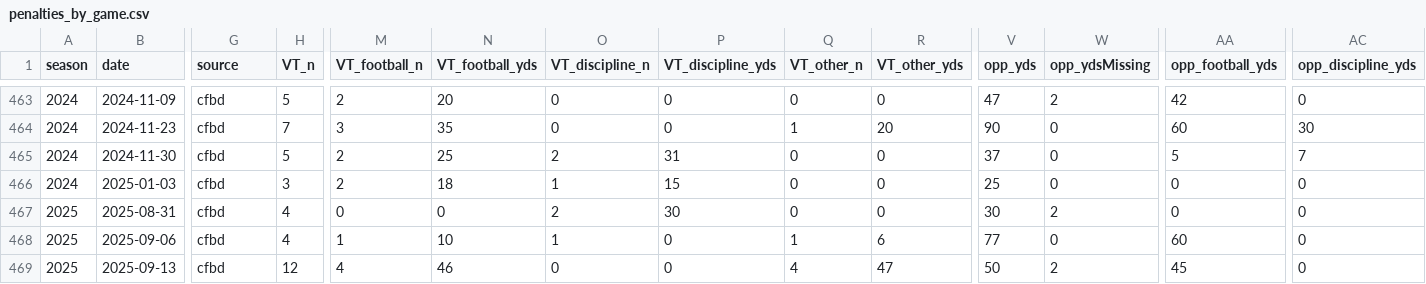
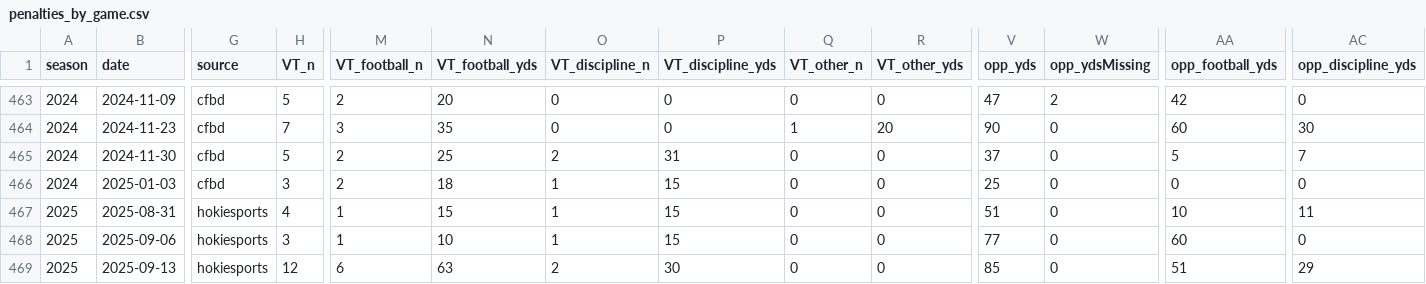
Before and after one commit to justinmorg/justinmorg.github.io, a CSV file: vt-football/data/derived/penalties_by_game.csv, drawn as a sheet; only a part is shown, gaps mark what is left out; the diff covers the shown part only; the diff names each change by its address in the sheet, - before the commit and + after, or states it on an @@ line.

```diff
--- a/vt-football/data/derived/penalties_by_game.csv
+++ b/vt-football/data/derived/penalties_by_game.csv
-G467:G469 (source): cfbd
+G467:G469 (source): hokiesports
-M467 (VT_football_n): 0
+M467 (VT_football_n): 1
-N467 (VT_football_yds): 0
+N467 (VT_football_yds): 15
-O467 (VT_discipline_n): 2
+O467 (VT_discipline_n): 1
-P467 (VT_discipline_yds): 30
+P467 (VT_discipline_yds): 15
-V467 (opp_yds): 30
+V467 (opp_yds): 51
-W467 (opp_ydsMissing): 2
+W467 (opp_ydsMissing): 0
-AA467 (opp_football_yds): 0
+AA467 (opp_football_yds): 10
-AC467 (opp_discipline_yds): 0
+AC467 (opp_discipline_yds): 11
-H468 (VT_n): 4
+H468 (VT_n): 3
-P468 (VT_discipline_yds): 0
+P468 (VT_discipline_yds): 15
-Q468 (VT_other_n): 1
+Q468 (VT_other_n): 0
-R468 (VT_other_yds): 6
+R468 (VT_other_yds): 0
-M469 (VT_football_n): 4
+M469 (VT_football_n): 6
-N469 (VT_football_yds): 46
+N469 (VT_football_yds): 63
-O469 (VT_discipline_n): 0
+O469 (VT_discipline_n): 2
-P469 (VT_discipline_yds): 0
+P469 (VT_discipline_yds): 30
-Q469 (VT_other_n): 4
+Q469 (VT_other_n): 0
-R469 (VT_other_yds): 47
+R469 (VT_other_yds): 0
-V469 (opp_yds): 50
+V469 (opp_yds): 85
-W469 (opp_ydsMissing): 2
+W469 (opp_ydsMissing): 0
-AA469 (opp_football_yds): 45
+AA469 (opp_football_yds): 51
-AC469 (opp_discipline_yds): 0
+AC469 (opp_discipline_yds): 29
```
Also changed, not shown: 90 edited cells elsewhere in this file, vt-football/data/unified/validation.csv, 21 other files.
